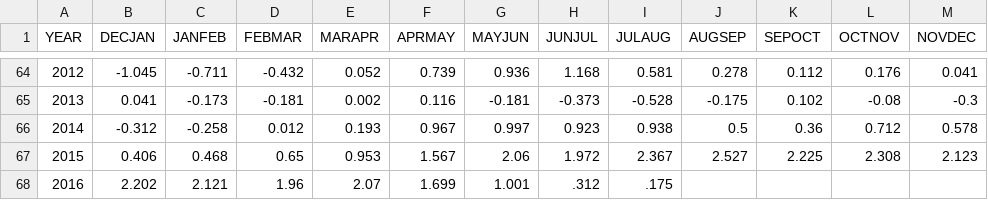
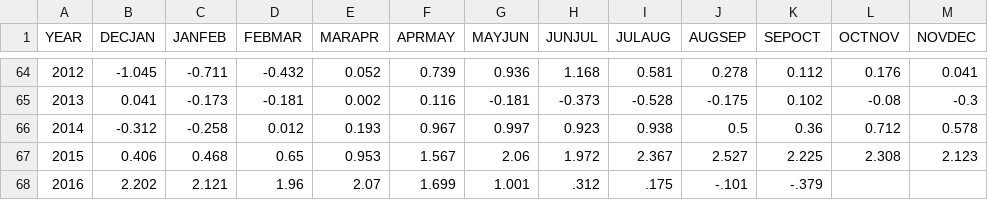
Before and after one commit to UARENForecasting/precip-d3, a CSV file: data/mei.csv, drawn as a sheet; only a part is shown, gaps mark what is left out.

```diff
--- a/data/mei.csv
+++ b/data/mei.csv
@@ -67,2 +67,2 @@ YEAR,DECJAN,JANFEB,FEBMAR,MARAPR,APRMAY,MAYJUN,JUNJUL,JULAUG,AUGSEP,SEPOCT,OCTNO
 2015,0.406,0.468,0.65,0.953,1.567,2.06,1.972,2.367,2.527,2.225,2.308,2.123
-2016,2.202,2.121,1.96,2.07,1.699,1.001,.312,.175
+2016,2.202,2.121,1.96,2.07,1.699,1.001,.312,.175,-.101,-.379
```
Also changed, not shown: data/oni.csv.
